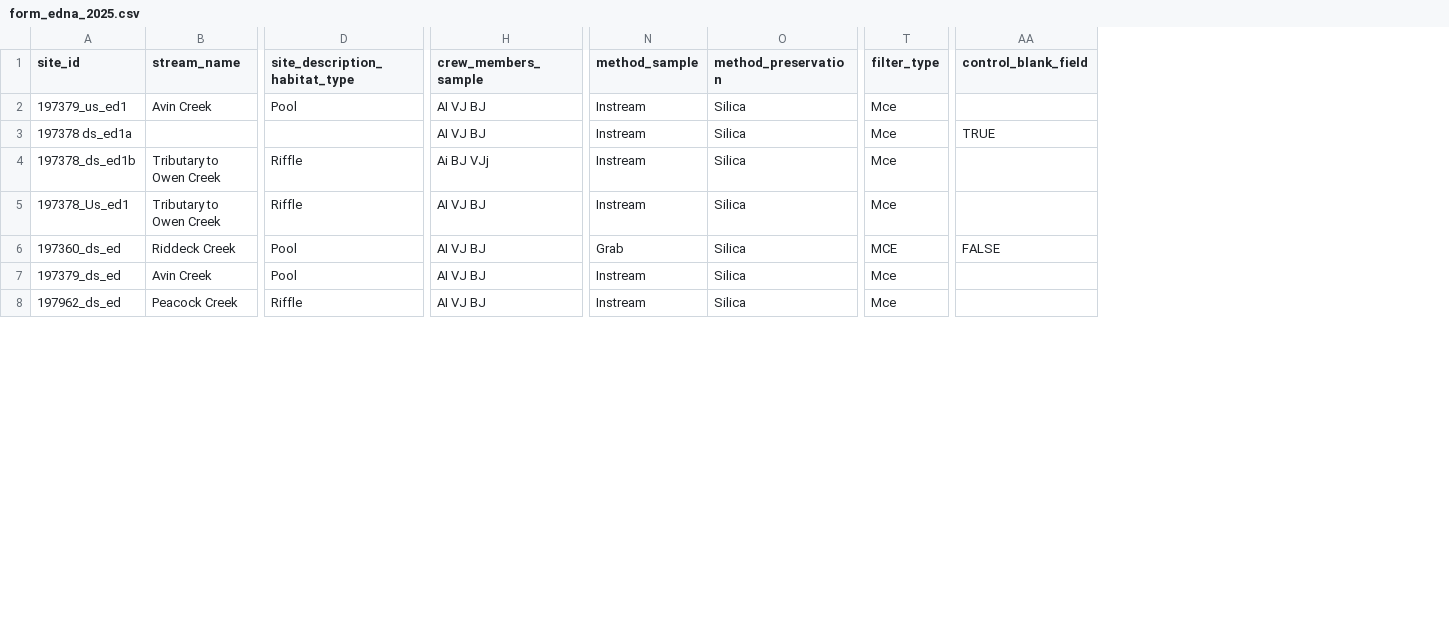
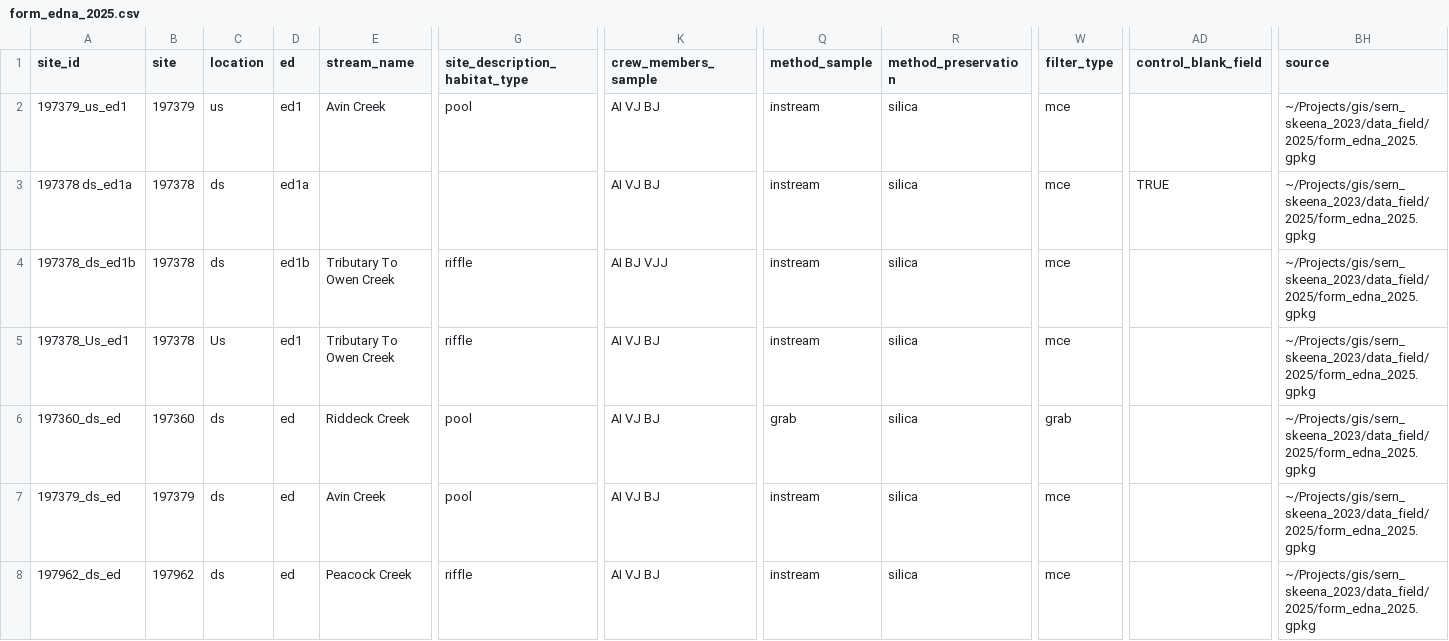
Before and after one commit to NewGraphEnvironment/fish_passage_peace_2025_reporting, a CSV file: data/backup/2025/sern_skeena_2023/form_edna_2025.csv, drawn as a sheet; only a part is shown, gaps mark what is left out; addresses are those after the commit; the diff covers the shown part only; the diff names each change by its address in the sheet, - before the commit and + after, or states it on an @@ line.

```diff
--- a/data/backup/2025/sern_skeena_2023/form_edna_2025.csv
+++ b/data/backup/2025/sern_skeena_2023/form_edna_2025.csv
+column B (site), rows 2-8: 197379 | 197378 | 197378 | 197378 | 197360 | 197379 | 197962
+column C (location), rows 2-8: us | ds | ds | Us | ds | ds | ds
+column D (ed), rows 2-8: ed1 | ed1a | ed1b | ed1 | ed | ed | ed
+column BH (source), rows 2-8: all ~/Projects/gis/sern_skeena_2023/data_field/2025/form_edna_2025.gpkg
-G2 (site_description_habitat_type): Pool
+G2 (site_description_habitat_type): pool
-Q2:Q5 (method_sample): Instream
+Q2:Q5 (method_sample): instream
-R2:R8 (method_preservation): Silica
+R2:R8 (method_preservation): silica
-W2:W5 (filter_type): Mce
+W2:W5 (filter_type): mce
-E4:E5 (stream_name): Tributary to Owen Creek
+E4:E5 (stream_name): Tributary To Owen Creek
-G4:G5 (site_description_habitat_type): Riffle
+G4:G5 (site_description_habitat_type): riffle
-K4 (crew_members_sample): Ai BJ VJj
+K4 (crew_members_sample): AI BJ VJJ
-G6:G7 (site_description_habitat_type): Pool
+G6:G7 (site_description_habitat_type): pool
-Q6 (method_sample): Grab
+Q6 (method_sample): grab
-W6 (filter_type): MCE
+W6 (filter_type): grab
-AD6 (control_blank_field): FALSE
+AD6 (control_blank_field): (empty)
-Q7:Q8 (method_sample): Instream
+Q7:Q8 (method_sample): instream
-W7:W8 (filter_type): Mce
+W7:W8 (filter_type): mce
-G8 (site_description_habitat_type): Riffle
+G8 (site_description_habitat_type): riffle
```
Also changed, not shown: 65 edited cells elsewhere in this file, data/backup/2025/form_edna_2025.csv, data/backup/2025/sern_fraser_2024/form_edna_2025.csv, 7 other files.
